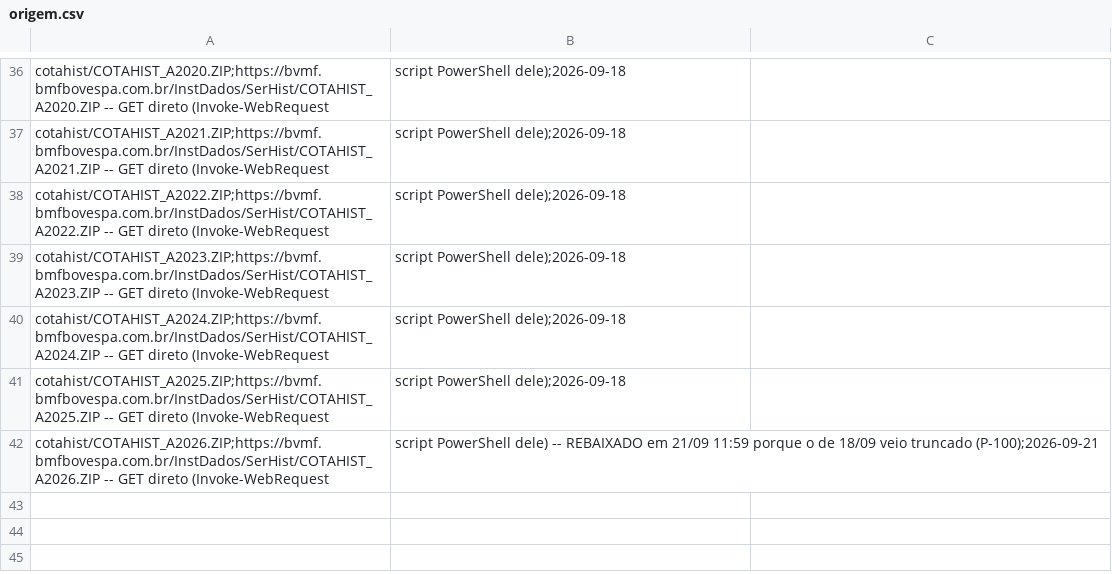
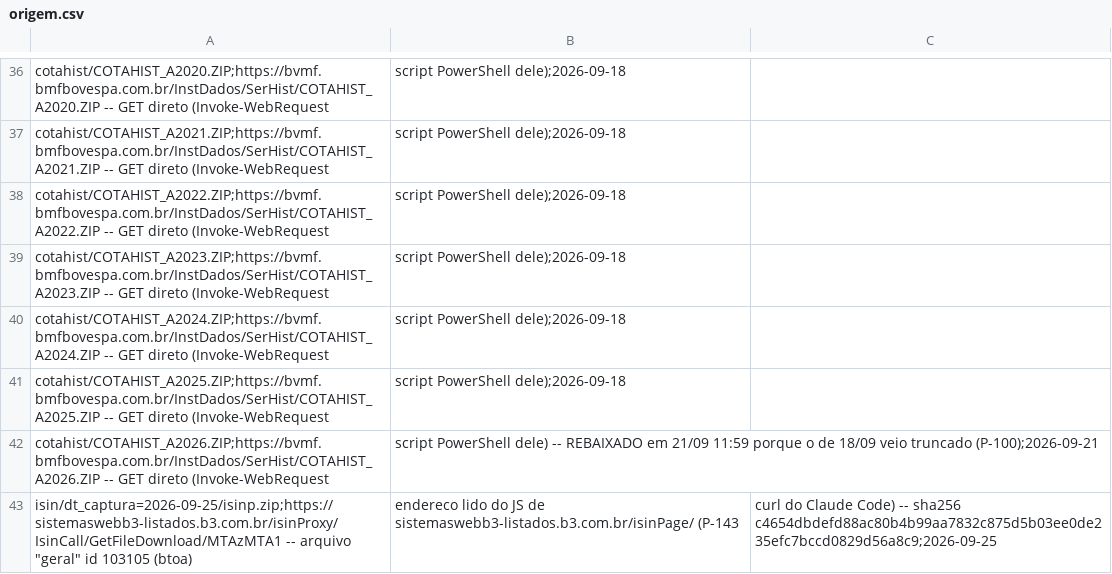
Before and after one commit to OsvaldoSantana/bastter, a CSV file: docs/acervo/b3/origem.csv, drawn as a sheet; only a part is shown, gaps mark what is left out; the diff names each change by its address in the sheet, - before the commit and + after, or states it on an @@ line.

```diff
--- a/docs/acervo/b3/origem.csv
+++ b/docs/acervo/b3/origem.csv
+row 43: isin/dt_captura=2026-09-25/isinp.zip;https://sistemaswebb3-listados.b3.com.br/isinProxy/IsinCall/GetFileDownload/MTAzMTA1 -- arquivo "geral" id 103105 (btoa) | endereco lido do JS de sistemaswebb3-listados.b3.com.br/isinPage/ (P-143 | curl do Claude Code) -- sha256 c4654dbdefd88ac80b4b99aa7832c875d5b03ee0de235efc7bccd0829d56a8c9;2026-09-25
```
Also changed, not shown: 8 other files.
